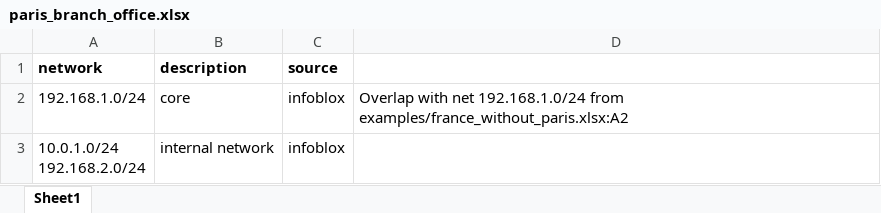
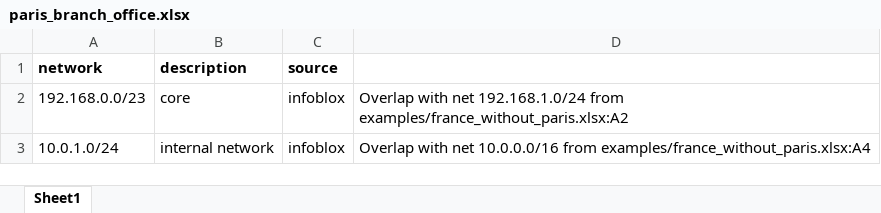
Before and after one commit to angerbjorn/intersection, an Excel workbook: examples/paris_branch_office.xlsx, sheet Sheet1, drawn as a sheet; values as stored, in another font and other column widths than the file's, no borders; ↵ is a line break in a cell; the diff names each change by its address in the sheet, - before the commit and + after, or states it on an @@ line.

```diff
--- a/examples/paris_branch_office.xlsx (sheet Sheet1)
+++ b/examples/paris_branch_office.xlsx (sheet Sheet1)
-A2 (network): 192.168.1.0/24
+A2 (network): 192.168.0.0/23
-A3 (network): 10.0.1.0/24 ↵ 192.168.2.0/24
+A3 (network): 10.0.1.0/24
-D3: (empty)
+D3: Overlap with net 10.0.0.0/16 from examples/france_without_paris.xlsx:A4
```
Also changed, not shown: examples/france_without_paris.xlsx, 1 other file.
